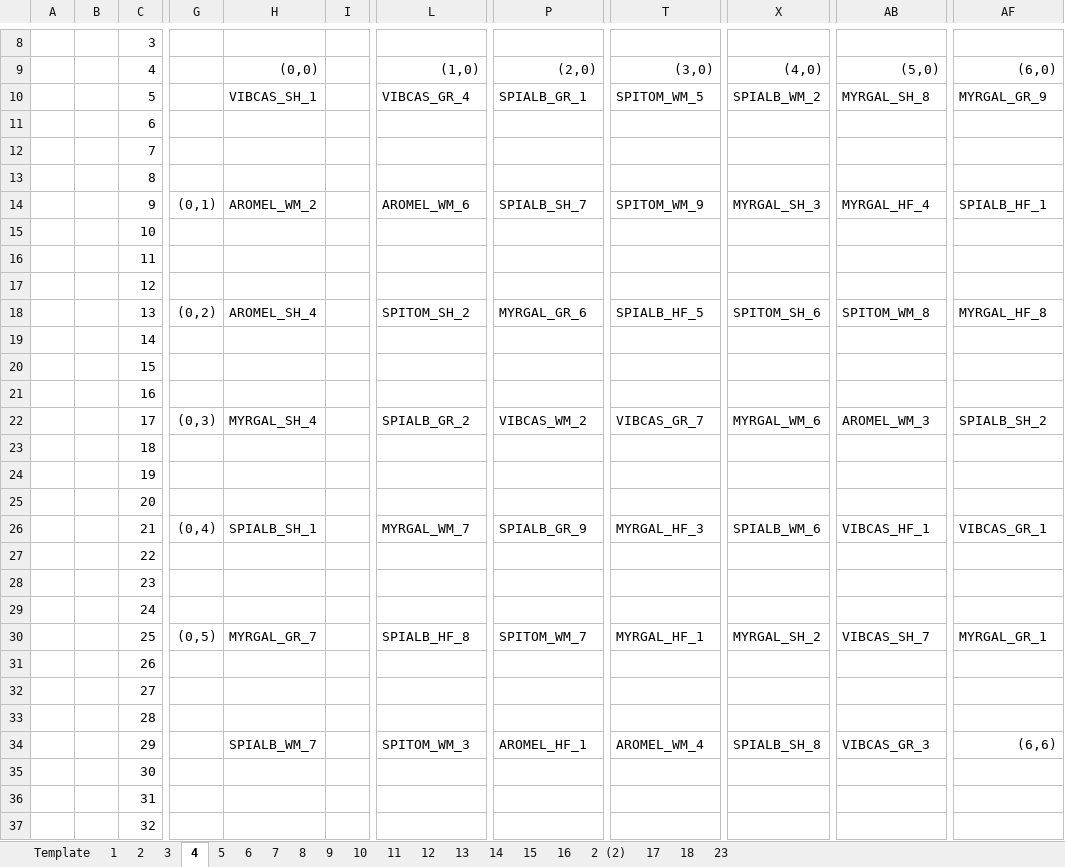
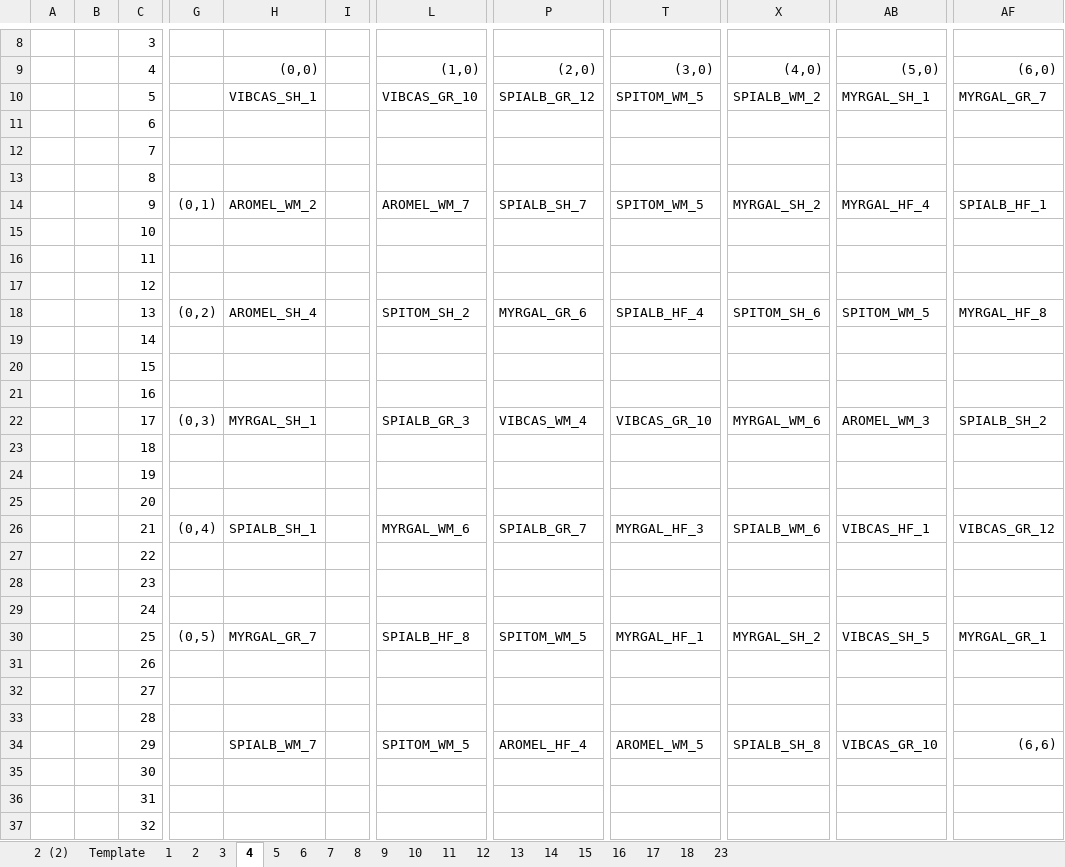
Before and after one commit to lizzieinvancouver/wildhellgarden, an Excel workbook: analyses/Inds for Planting Final.xlsx, sheet 4, drawn as a sheet; only a part is shown, gaps mark what is left out; values as stored, in another font and other column widths than the file's, no cell formats; the diff names each change by its address in the sheet, - before the commit and + after, or states it on an @@ line.

```diff
--- a/analyses/Inds for Planting Final.xlsx (sheet 4)
+++ b/analyses/Inds for Planting Final.xlsx (sheet 4)
@@ sheet tab order changed: 2 (2) | Template | 1 | 2 | 3 | 4 | 5 | 6 | 7 | 8 | 9 | 10 | 11 | 12 | 13 | 14 | 15 | 16 | 17 | 18 | 23 @@
-L10: VIBCAS_GR_4
+L10: VIBCAS_GR_10
-P10: SPIALB_GR_1
+P10: SPIALB_GR_12
-AB10: MYRGAL_SH_8
+AB10: MYRGAL_SH_1
-AF10: MYRGAL_GR_9
+AF10: MYRGAL_GR_7
-L14: AROMEL_WM_6
+L14: AROMEL_WM_7
-T14: SPITOM_WM_9
+T14: SPITOM_WM_5
-X14: MYRGAL_SH_3
+X14: MYRGAL_SH_2
-T18: SPIALB_HF_5
+T18: SPIALB_HF_4
-AB18: SPITOM_WM_8
+AB18: SPITOM_WM_5
-H22: MYRGAL_SH_4
+H22: MYRGAL_SH_1
-L22: SPIALB_GR_2
+L22: SPIALB_GR_3
-P22: VIBCAS_WM_2
+P22: VIBCAS_WM_4
-T22: VIBCAS_GR_7
+T22: VIBCAS_GR_10
-L26: MYRGAL_WM_7
+L26: MYRGAL_WM_6
-P26: SPIALB_GR_9
+P26: SPIALB_GR_7
-AF26: VIBCAS_GR_1
+AF26: VIBCAS_GR_12
-P30: SPITOM_WM_7
+P30: SPITOM_WM_5
-AB30: VIBCAS_SH_7
+AB30: VIBCAS_SH_5
-L34: SPITOM_WM_3
+L34: SPITOM_WM_5
-P34: AROMEL_HF_1
+P34: AROMEL_HF_4
-T34: AROMEL_WM_4
+T34: AROMEL_WM_5
-AB34: VIBCAS_GR_3
+AB34: VIBCAS_GR_10
```
Also changed, not shown: sheet 2, sheet 1, sheet 3, cell formats, Planning/Common Garden Protocol.xlsx, Planning/Greenhouse and Raised Beds Map.xlsx, 1 other file.
